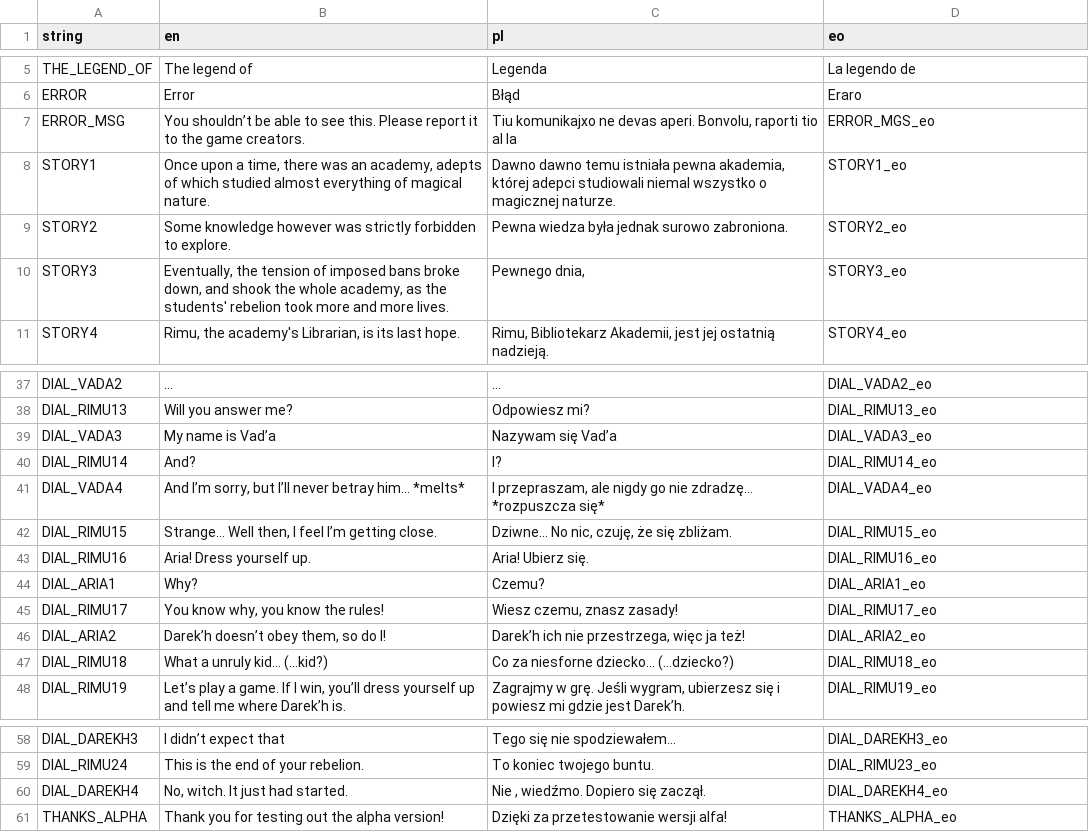
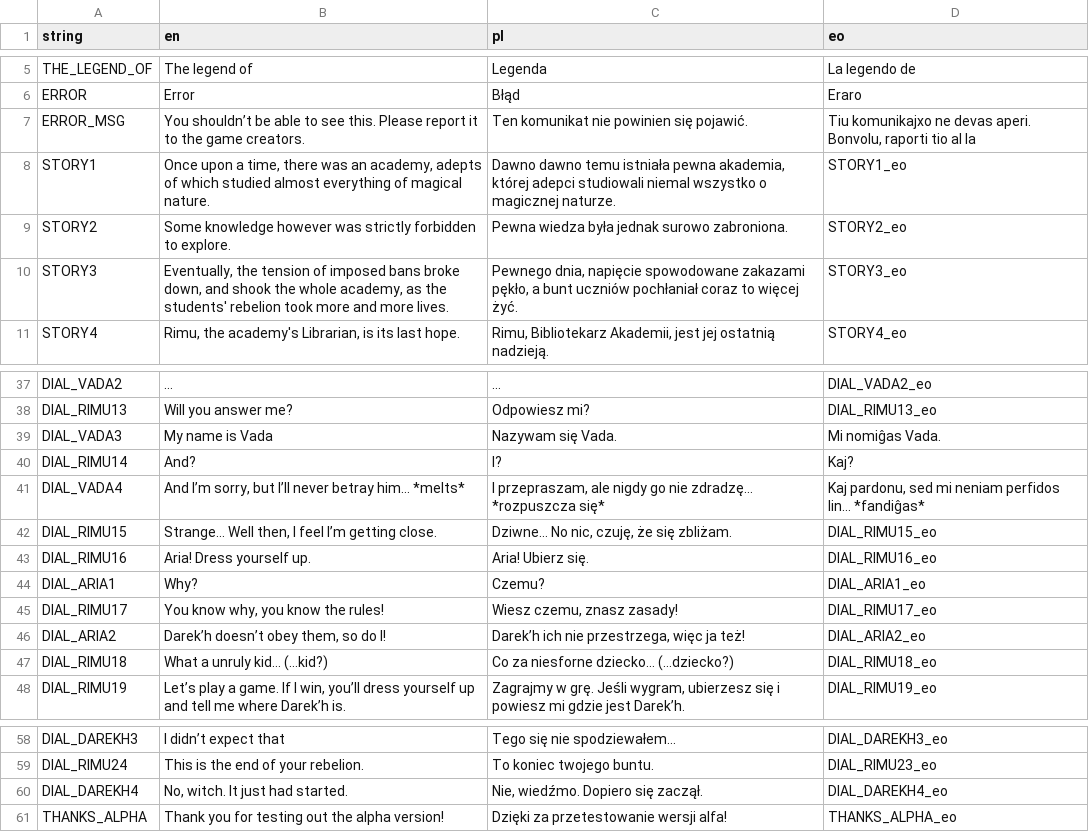
Before and after one commit to Voltinus/rimu, a CSV file: misc/translations.csv, drawn as a sheet; only a part is shown, gaps mark what is left out.

Commit message:
Hid Vada's name and added some eo translations

```diff
--- a/misc/translations.csv
+++ b/misc/translations.csv
@@ -6,6 +6,6 @@ THE_LEGEND_OF;The legend of;Legenda;La legendo de
 ERROR;Error;Błąd;Eraro
-ERROR_MSG;You shouldn’t be able to see this. Please report it to the game creators.;Tiu komunikajxo ne devas aperi. Bonvolu, raporti tio al la ;ERROR_MGS_eo
+ERROR_MSG;You shouldn’t be able to see this. Please report it to the game creators.;Ten komunikat nie powinien się pojawić.;Tiu komunikajxo ne devas aperi. Bonvolu, raporti tio al la
 STORY1;Once upon a time, there was an academy, adepts of which studied almost everything of magical nature.;Dawno dawno temu istniała pewna akademia, której adepci studiowali niemal wszystko o magicznej naturze.;STORY1_eo
 STORY2;Some knowledge however was strictly forbidden to explore.;Pewna wiedza była jednak surowo zabroniona.;STORY2_eo
-STORY3;Eventually, the tension of imposed bans broke down, and shook the whole academy, as the students' rebelion took more and more lives.;Pewnego dnia, ;STORY3_eo
+STORY3;Eventually, the tension of imposed bans broke down, and shook the whole academy, as the students' rebelion took more and more lives.;Pewnego dnia, napięcie spowodowane zakazami pękło, a bunt uczniów pochłaniał coraz to więcej żyć.;STORY3_eo
 STORY4;Rimu, the academy's Librarian, is its last hope.;Rimu, Bibliotekarz Akademii, jest jej ostatnią nadzieją.;STORY4_eo
@@ -38,5 +38,5 @@ DIAL_VADA2;…;…;DIAL_VADA2_eo
 DIAL_RIMU13;Will you answer me?;Odpowiesz mi?;DIAL_RIMU13_eo
-DIAL_VADA3;My name is Vad’a;Nazywam się Vad’a;DIAL_VADA3_eo
-DIAL_RIMU14;And?;I?;DIAL_RIMU14_eo
-DIAL_VADA4;And I’m sorry, but I’ll never betray him… *melts*;I przepraszam, ale nigdy go nie zdradzę… *rozpuszcza się*;DIAL_VADA4_eo
+DIAL_VADA3;My name is Vada;Nazywam się Vada.;Mi nomiĝas Vada.
+DIAL_RIMU14;And?;I?;Kaj?
+DIAL_VADA4;And I’m sorry, but I’ll never betray him… *melts*;I przepraszam, ale nigdy go nie zdradzę… *rozpuszcza się*;Kaj pardonu, sed mi neniam perfidos lin… *fandiĝas*
 DIAL_RIMU15;Strange… Well then, I feel I’m getting close.;Dziwne… No nic, czuję, że się zbliżam.;DIAL_RIMU15_eo
@@ -46,3 +46,3 @@ DIAL_RIMU17;You know why, you know the rules!;Wiesz czemu, znasz zasady!;DIAL_RI
 DIAL_ARIA2;Darek’h doesn’t obey them, so do I!;Darek’h ich nie przestrzega, więc ja też!;DIAL_ARIA2_eo
-DIAL_RIMU18;What a unruly kid… (...kid?);Co za niesforne dziecko... (…dziecko?);DIAL_RIMU18_eo
+DIAL_RIMU18;What a unruly kid… (...kid?);Co za niesforne dziecko… (…dziecko?);DIAL_RIMU18_eo
 DIAL_RIMU19;Let’s play a game. If I win, you’ll dress yourself up and tell me where Darek’h is.;Zagrajmy w grę. Jeśli wygram, ubierzesz się i powiesz mi gdzie jest Darek’h.;DIAL_RIMU19_eo
@@ -59,3 +59,3 @@ DIAL_DAREKH3;I didn’t expect that;Tego się nie spodziewałem…;DIAL_DAREKH3_
 DIAL_RIMU24;This is the end of your rebelion.;To koniec twojego buntu.;DIAL_RIMU23_eo
-DIAL_DAREKH4;No, witch. It just had started.;Nie , wiedźmo. Dopiero się zaczął.;DIAL_DAREKH4_eo
+DIAL_DAREKH4;No, witch. It just had started.;Nie, wiedźmo. Dopiero się zaczął.;DIAL_DAREKH4_eo
 THANKS_ALPHA;Thank you for testing out the alpha version!;Dzięki za przetestowanie wersji alfa!;THANKS_ALPHA_eo
```
Also changed, not shown: 6 other files.
